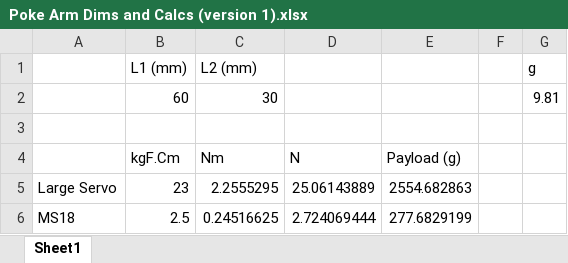
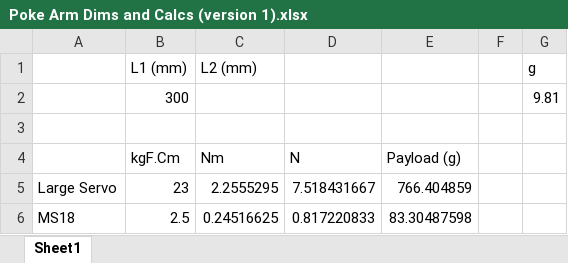
Before and after one commit to UBC-Snowbots/Mech-Peripherals, an Excel workbook: Poke Arm/Poke Arm Dims and Calcs (version 1).xlsx, sheet Sheet1, drawn as a sheet; values as stored, in another font and other column widths than the file's, no borders; charts and pictures not drawn; removed rows and columns are numbered as before the commit, all else as after; the diff names each change by its address in the sheet, - before the commit and + after, or states it on an @@ line.

Commit message:
poke arm length change

```diff
--- a/Poke Arm/Poke Arm Dims and Calcs (version 1).xlsx (sheet Sheet1)
+++ b/Poke Arm/Poke Arm Dims and Calcs (version 1).xlsx (sheet Sheet1)
-row 2:  | 60 | 30 |  |  |  | 9.81
+row 2:  | 300 |  |  |  |  | 9.81
-D5: 25.06143889
+D5: 7.518431667
-E5: 2554.682863
+E5: 766.404859
-D6: 2.724069444
+D6: 0.817220833
-E6: 277.6829199
+E6: 83.30487598
```
Also changed, not shown: 2 other files.
